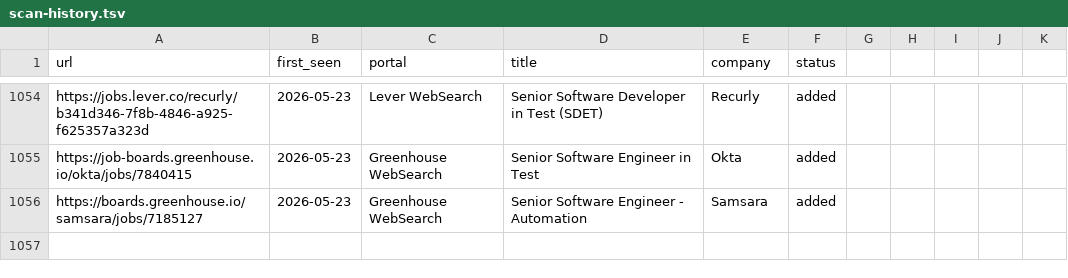
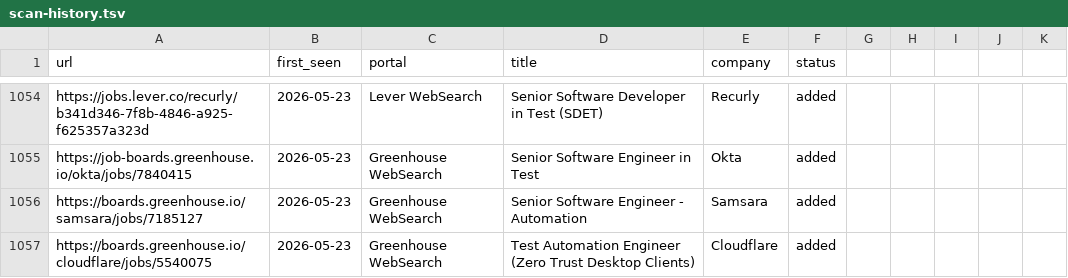
Before and after one commit to ahmets34/career-ops, a TSV file: data/scan-history.tsv, drawn as a sheet; only a part is shown, gaps mark what is left out; the diff names each change by its address in the sheet, - before the commit and + after, or states it on an @@ line.

```diff
--- a/data/scan-history.tsv
+++ b/data/scan-history.tsv
+row 1057: https://boards.greenhouse.io/cloudflare/jobs/5540075 | 2026-05-23 | Greenhouse WebSearch | Test Automation Engineer (Zero Trust Desktop Clients) | Cloudflare | added
```
Also changed, not shown: 1 other file.
